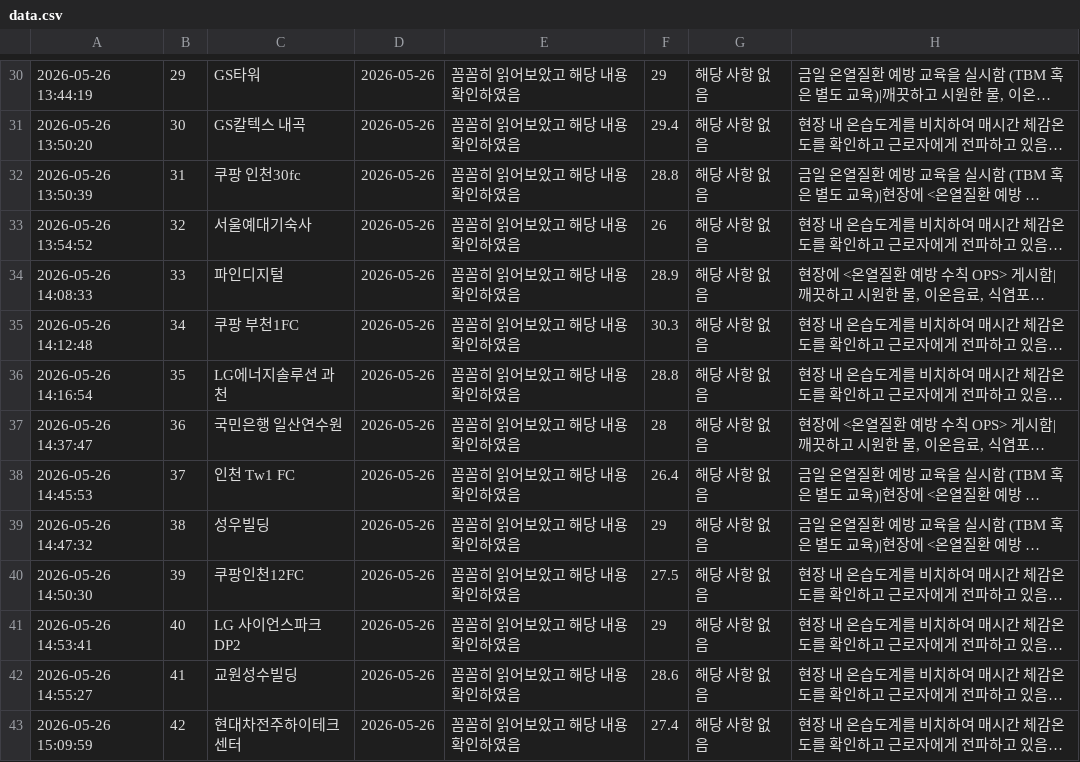
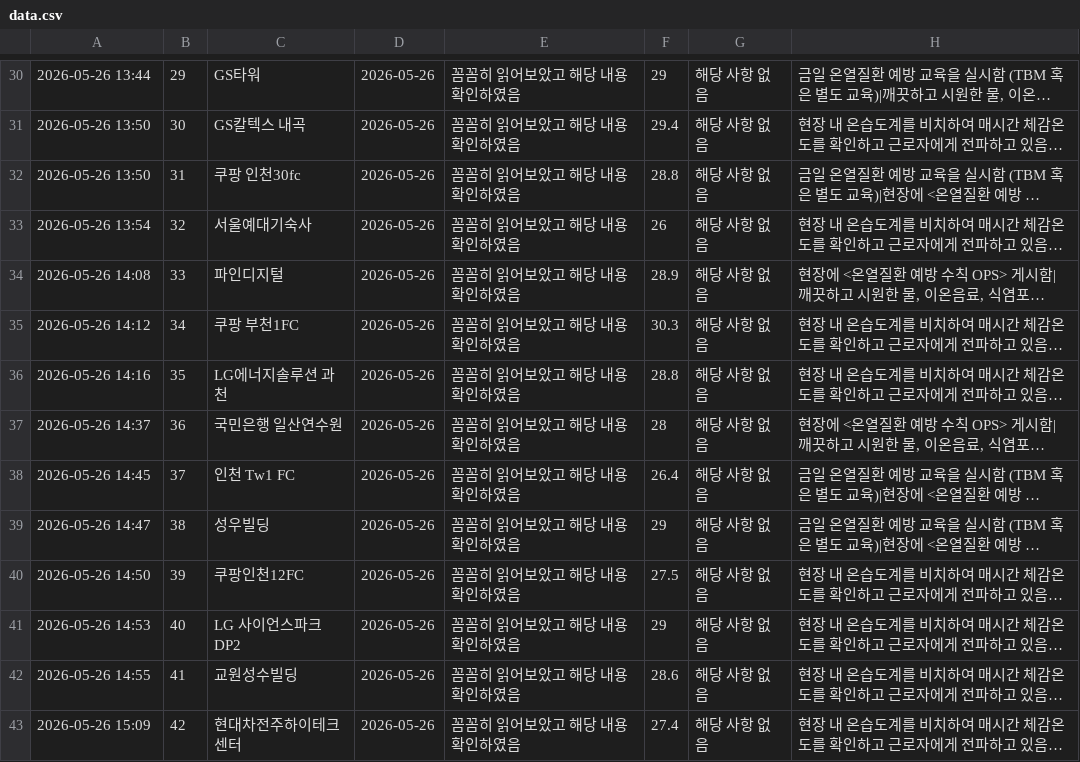
Before and after one commit to bs-health/bs, a CSV file: data.csv, drawn as a sheet; only a part is shown, gaps mark what is left out; long unchanged cells end in …; the diff covers the shown part only; the diff names each change by its address in the sheet, - before the commit and + after, or states it on an @@ line.

```diff
--- a/data.csv
+++ b/data.csv
-A30: 2026-05-26 13:44:19
+A30: 2026-05-26 13:44
-A31: 2026-05-26 13:50:20
+A31: 2026-05-26 13:50
-A32: 2026-05-26 13:50:39
+A32: 2026-05-26 13:50
-A33: 2026-05-26 13:54:52
+A33: 2026-05-26 13:54
-A34: 2026-05-26 14:08:33
+A34: 2026-05-26 14:08
-A35: 2026-05-26 14:12:48
+A35: 2026-05-26 14:12
-A36: 2026-05-26 14:16:54
+A36: 2026-05-26 14:16
-A37: 2026-05-26 14:37:47
+A37: 2026-05-26 14:37
-A38: 2026-05-26 14:45:53
+A38: 2026-05-26 14:45
-A39: 2026-05-26 14:47:32
+A39: 2026-05-26 14:47
-A40: 2026-05-26 14:50:30
+A40: 2026-05-26 14:50
-A41: 2026-05-26 14:53:41
+A41: 2026-05-26 14:53
-A42: 2026-05-26 14:55:27
+A42: 2026-05-26 14:55
-A43: 2026-05-26 15:09:59
+A43: 2026-05-26 15:09
```
Also changed, not shown: 1 removed row and 158 edited cells elsewhere in this file.
